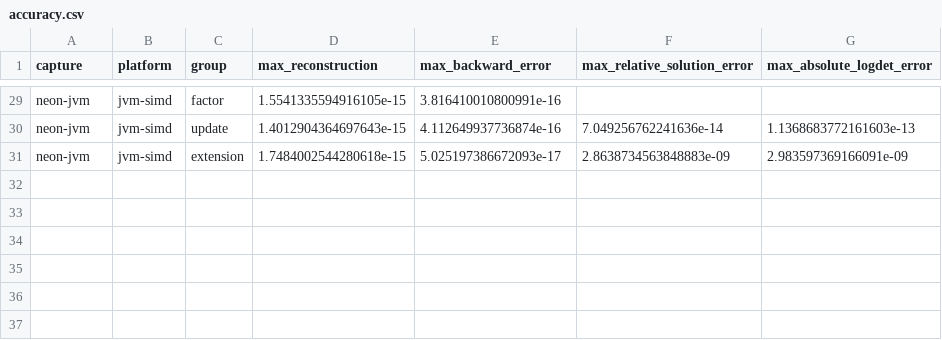
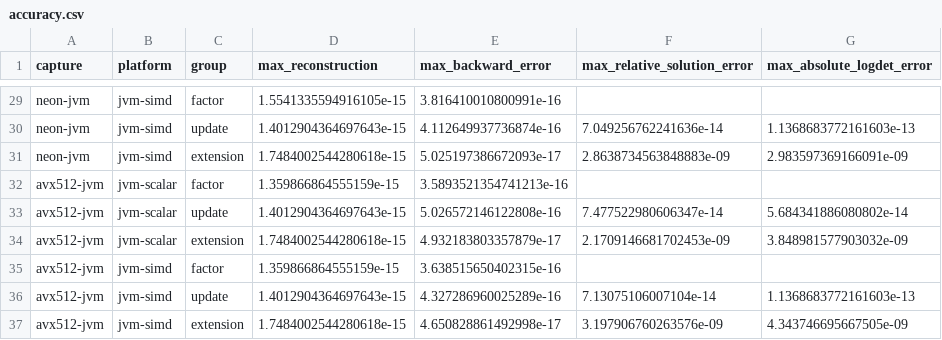
Before and after one commit to Eignex/kumulant, a CSV file: kumulant-bench/results/cholesky/2026-10-27/stress/accuracy.csv, drawn as a sheet; only a part is shown, gaps mark what is left out; the diff names each change by its address in the sheet, - before the commit and + after, or states it on an @@ line.

```diff
--- a/kumulant-bench/results/cholesky/2026-10-27/stress/accuracy.csv
+++ b/kumulant-bench/results/cholesky/2026-10-27/stress/accuracy.csv
+row 32: avx512-jvm | jvm-scalar | factor | 1.359866864555159e-15 | 3.5893521354741213e-16
+row 33: avx512-jvm | jvm-scalar | update | 1.4012904364697643e-15 | 5.026572146122808e-16 | 7.477522980606347e-14 | 5.684341886080802e-14
+row 34: avx512-jvm | jvm-scalar | extension | 1.7484002544280618e-15 | 4.932183803357879e-17 | 2.1709146681702453e-09 | 3.848981577903032e-09
+row 35: avx512-jvm | jvm-simd | factor | 1.359866864555159e-15 | 3.638515650402315e-16
+row 36: avx512-jvm | jvm-simd | update | 1.4012904364697643e-15 | 4.327286960025289e-16 | 7.13075106007104e-14 | 1.1368683772161603e-13
+row 37: avx512-jvm | jvm-simd | extension | 1.7484002544280618e-15 | 4.650828861492998e-17 | 3.197906760263576e-09 | 4.343746695667505e-09
```
Also changed, not shown: kumulant-bench/results/cholesky/2026-10-27/stress/stress.csv, 27 other files.
